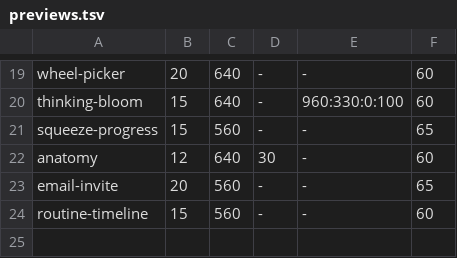
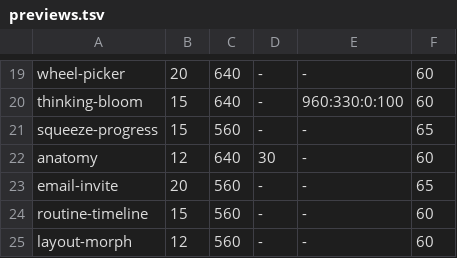
Before and after one commit to rock3r/bioparco, a TSV file: recordings/previews/previews.tsv, drawn as a sheet; only a part is shown, gaps mark what is left out.

Commit message:
Add the layout-morph specimen, after Elia's layout morph (#73)
One shop collection, 24 cards, six ways to browse it: grid, masonry, list, a fanned stack, a carousel and a turning helix. Switch the view and every card flies to its new place, one after another, left to right. Hover the fan to pull a card out, drag or scroll the carousel, throw the helix; click any card to open it in the carousel.

Each card follows its view's live target plus an offset that springs to zero, so a change of mind mid-flight never jumps and moving targets are followed exactly. While cards travel, their places in the draw order slide from the old view's to the new one's on one clock, so overlapping cards swap on top at most once. The helix pins each card's lap until it lands, so its wrap-around stays out of sight. Layouts, flights, drives, draw order and hit-testing are plain Kotlin, test-first.

Cards are recorded graphics layers drawn in one pass; nothing recomposes while they move. Window traces under Xvfb hit 60 Hz on 96-98% of intervals (an empty control window: 98%), after replacing strokes, translucent shadows, clips and most gradients with opaque fills and drawing helix turns without perspective. ModulateAlpha is avoided: on desktop it leaks alpha between layers.

Specimen 21. Wired into the showcase, the Spectre recordings, the preview settings and the docs.

Closes #44.

```diff
--- a/recordings/previews/previews.tsv
+++ b/recordings/previews/previews.tsv
@@ -24 +24,2 @@ email-invite	20	560	-	-	65
 routine-timeline	15	560	-	-	60
+layout-morph	12	560	-	-	60
```
Also changed, not shown: 33 other files.
